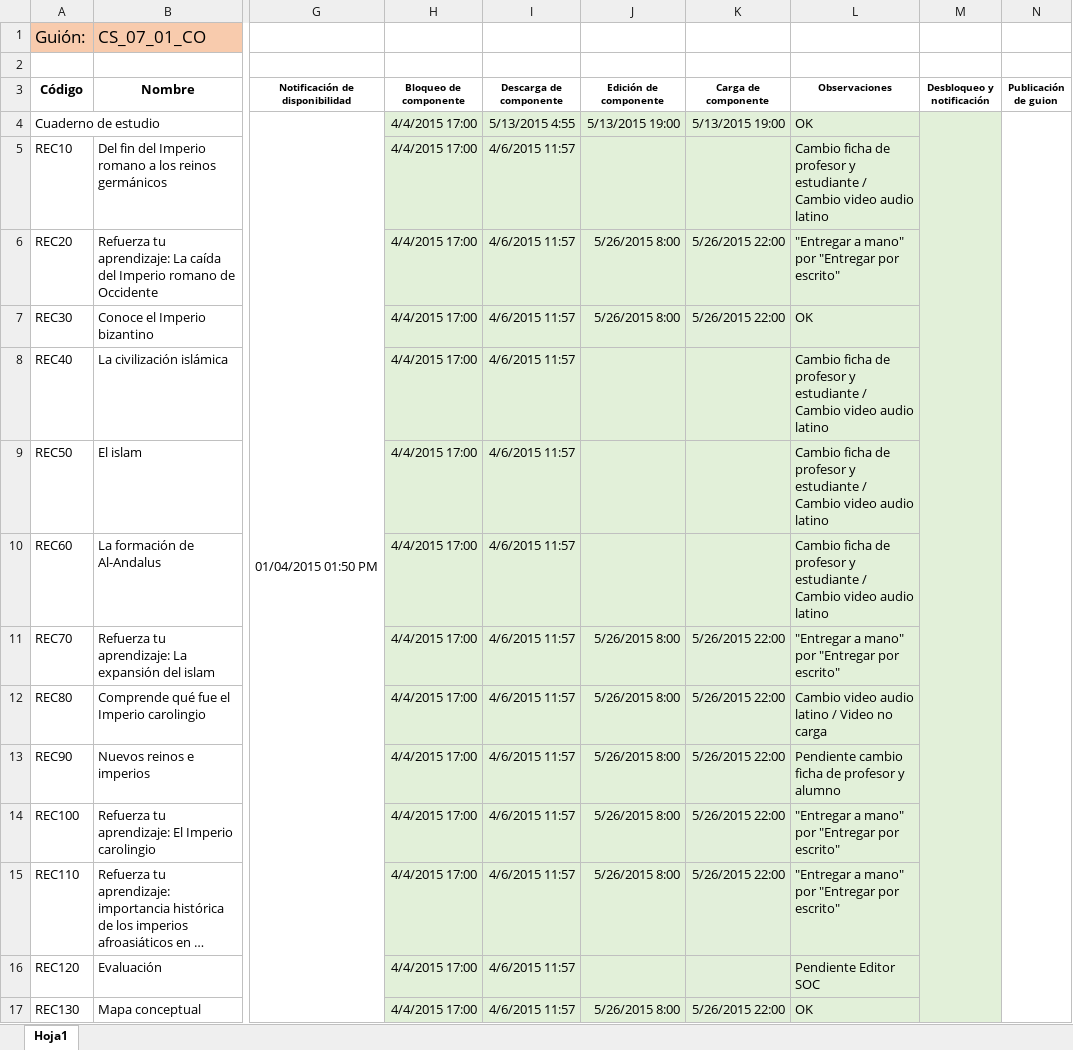
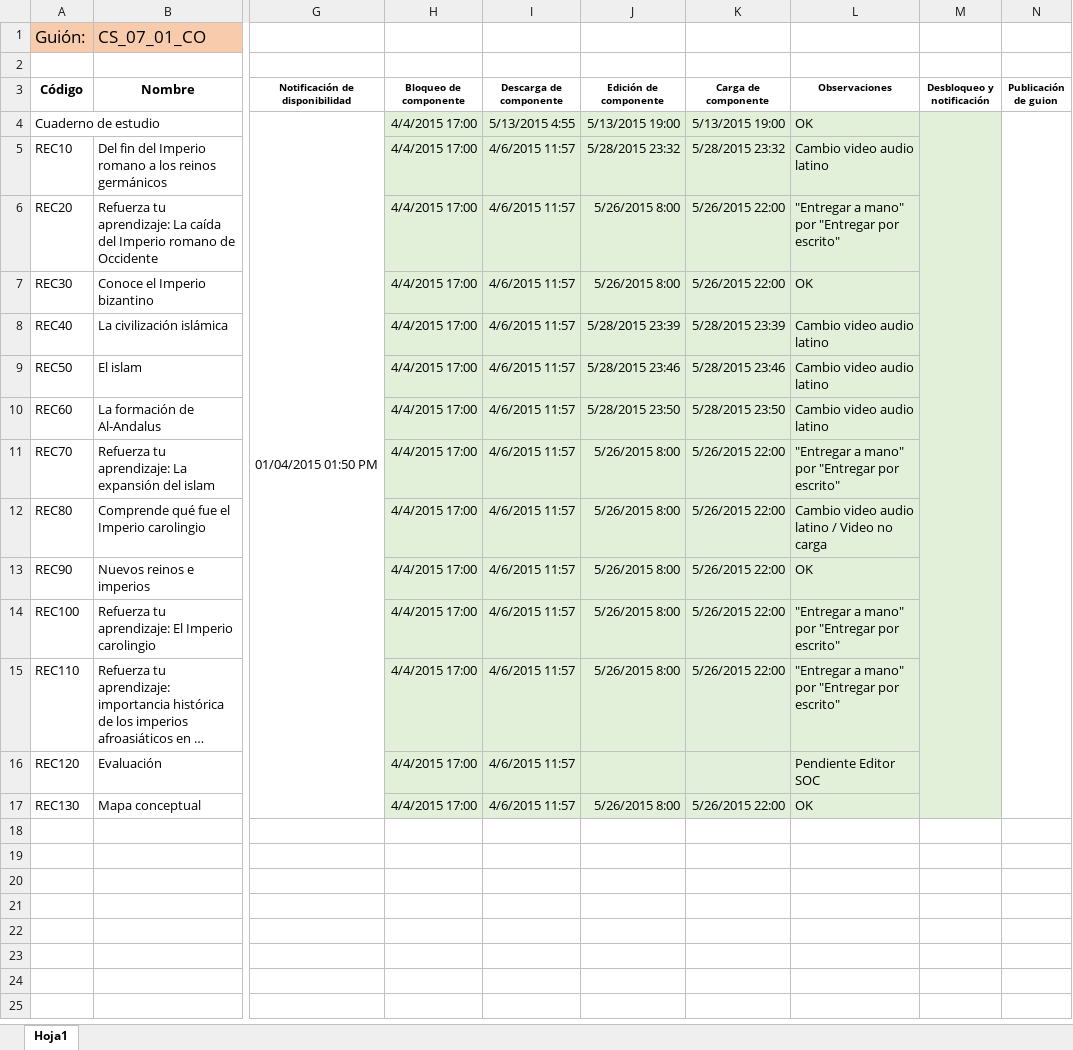
Before and after one commit to AulaPlanetaColombia/CienciasSociales, an Excel workbook: seguimiento/ProduccionDigital/SegDigital_CS_07_01_CO.xlsx, sheet Hoja1, drawn as a sheet; only a part is shown, gaps mark what is left out; long unchanged cells end in …; values as stored, in another font and other column widths than the file's, no borders; the diff names each change by its address in the sheet, - before the commit and + after, or states it on an @@ line.

```diff
--- a/seguimiento/ProduccionDigital/SegDigital_CS_07_01_CO.xlsx (sheet Hoja1)
+++ b/seguimiento/ProduccionDigital/SegDigital_CS_07_01_CO.xlsx (sheet Hoja1)
-J5 (Edición de componente): (empty)
+J5 (Edición de componente): 5/28/2015 23:32
-K5 (Carga de componente): (empty)
+K5 (Carga de componente): 5/28/2015 23:32
-L5 (Observaciones): Cambio ficha de profesor y estudiante / Cambio video audio latino
+L5 (Observaciones): Cambio video audio latino
-J8 (Edición de componente): (empty)
+J8 (Edición de componente): 5/28/2015 23:39
-K8 (Carga de componente): (empty)
+K8 (Carga de componente): 5/28/2015 23:39
-L8:L10 (Observaciones): Cambio ficha de profesor y estudiante / Cambio video audio latino
+L8:L10 (Observaciones): Cambio video audio latino
-J9 (Edición de componente): (empty)
+J9 (Edición de componente): 5/28/2015 23:46
-K9 (Carga de componente): (empty)
+K9 (Carga de componente): 5/28/2015 23:46
-J10 (Edición de componente): (empty)
+J10 (Edición de componente): 5/28/2015 23:50
-K10 (Carga de componente): (empty)
+K10 (Carga de componente): 5/28/2015 23:50
-L13 (Observaciones): Pendiente cambio ficha de profesor y alumno
+L13 (Observaciones): OK
```
Also changed, not shown: seguimiento/ProduccionDigital/SegDigital_CS_06_02_CO.xlsx, seguimiento/ProduccionDigital/SegDigital_CS_07_02_CO.xlsx.
